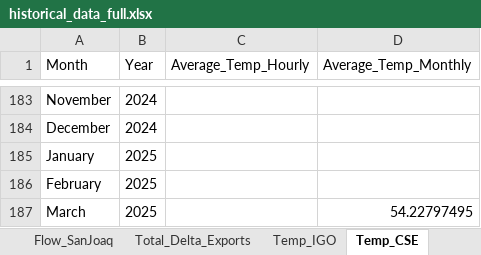
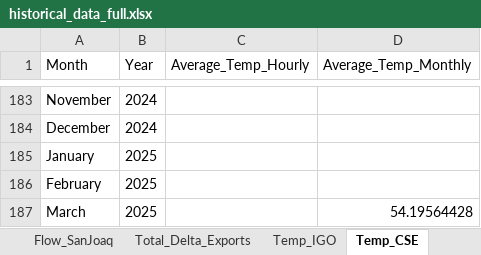
Before and after one commit to jaweidenfeld/By-The-Numbers-2025, an Excel workbook: historical_data/historical_data_full.xlsx, sheet Temp_CSE, drawn as a sheet; only a part is shown, gaps mark what is left out; values as stored, in another font and other column widths than the file's, no borders; the diff names each change by its address in the sheet, - before the commit and + after, or states it on an @@ line.

```diff
--- a/historical_data/historical_data_full.xlsx (sheet Temp_CSE)
+++ b/historical_data/historical_data_full.xlsx (sheet Temp_CSE)
-D187 (Average_Temp_Monthly): 54.22797495
+D187 (Average_Temp_Monthly): 54.19564428
```
Also changed, not shown: sheet Temp_CLC, sheet Total_Delta_Exports, sheet Flow_SanJoaq, sheet Flow_Sac, sheet Temp_IGO, other sheet tabs, 5 other files.
